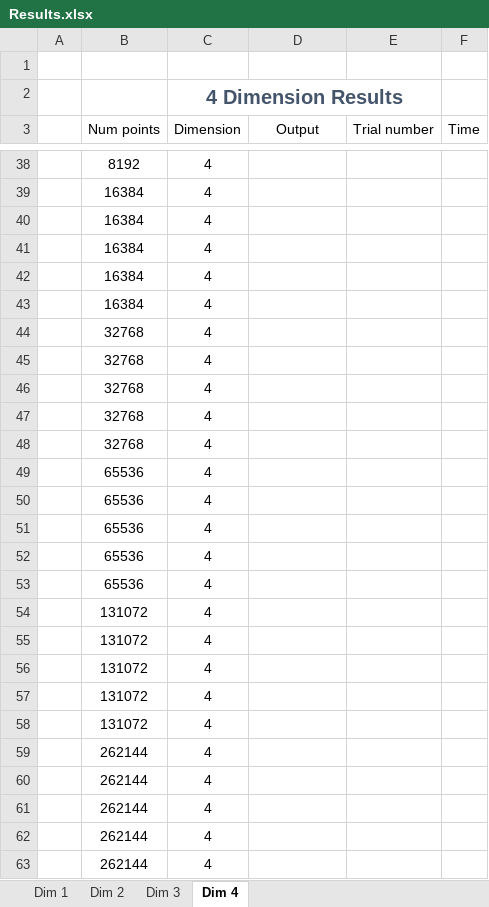
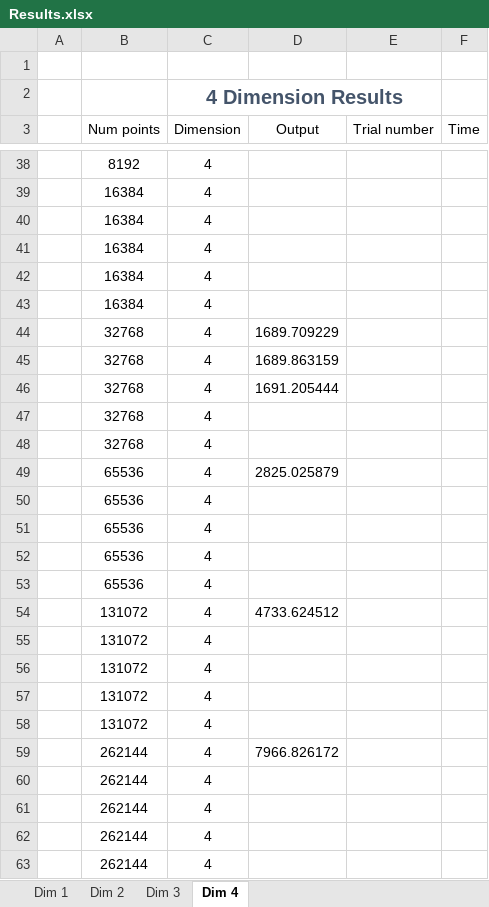
Before and after one commit to ACHolmes/CS124-P1, an Excel workbook: Results.xlsx, sheet Dim 4, drawn as a sheet; only a part is shown, gaps mark what is left out; values as stored, in another font and other column widths than the file's, no borders; table styles not drawn; removed rows and columns are numbered as before the commit, all else as after; the diff names each change by its address in the sheet, - before the commit and + after, or states it on an @@ line.

Commit message:
trials implemented correctly, dimension 1 fix?

```diff
--- a/Results.xlsx (sheet Dim 4)
+++ b/Results.xlsx (sheet Dim 4)
+row 44:  | 32768 | 4 | 1689.709229
+row 45:  | 32768 | 4 | 1689.863159
+row 46:  | 32768 | 4 | 1691.205444
-row 46:  | 32768 | 4
-row 47:  | 32768 | 4
-row 48:  | 32768 | 4
+row 49:  | 65536 | 4 | 2825.025879
-row 53:  | 65536 | 4
+row 54:  | 131072 | 4 | 4733.624512
-row 58:  | 131072 | 4
-D59 (Output): (empty)
+D59 (Output): 7966.826172
```
Also changed, not shown: sheet Dim 3, sheet Dim 1, 3 other files.
